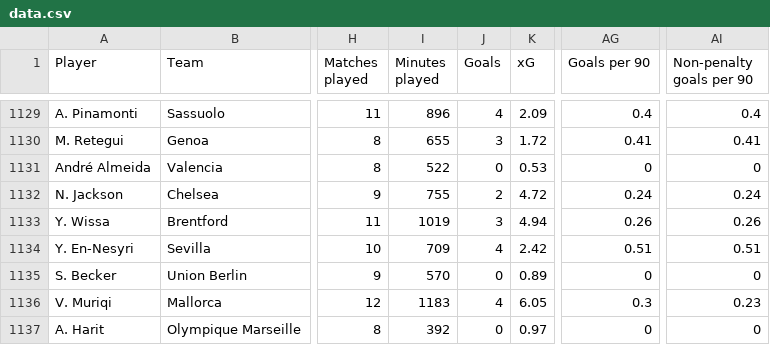
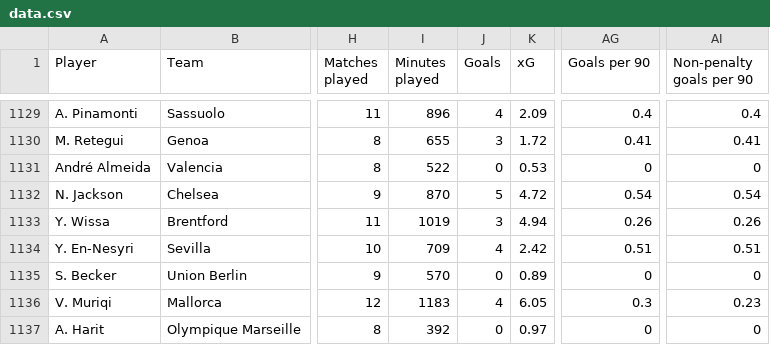
Before and after one commit to ohlitmybad/streamlit, a CSV file: data.csv, drawn as a sheet; only a part is shown, gaps mark what is left out; the diff names each change by its address in the sheet, - before the commit and + after, or states it on an @@ line.

Commit message:
Update data.csv

```diff
--- a/data.csv
+++ b/data.csv
-I1132 (Minutes played): 755
+I1132 (Minutes played): 870
-J1132 (Goals): 2
+J1132 (Goals): 5
-AG1132 (Goals per 90): 0.24
+AG1132 (Goals per 90): 0.54
-AI1132 (Non-penalty goals per 90): 0.24
+AI1132 (Non-penalty goals per 90): 0.54
```
